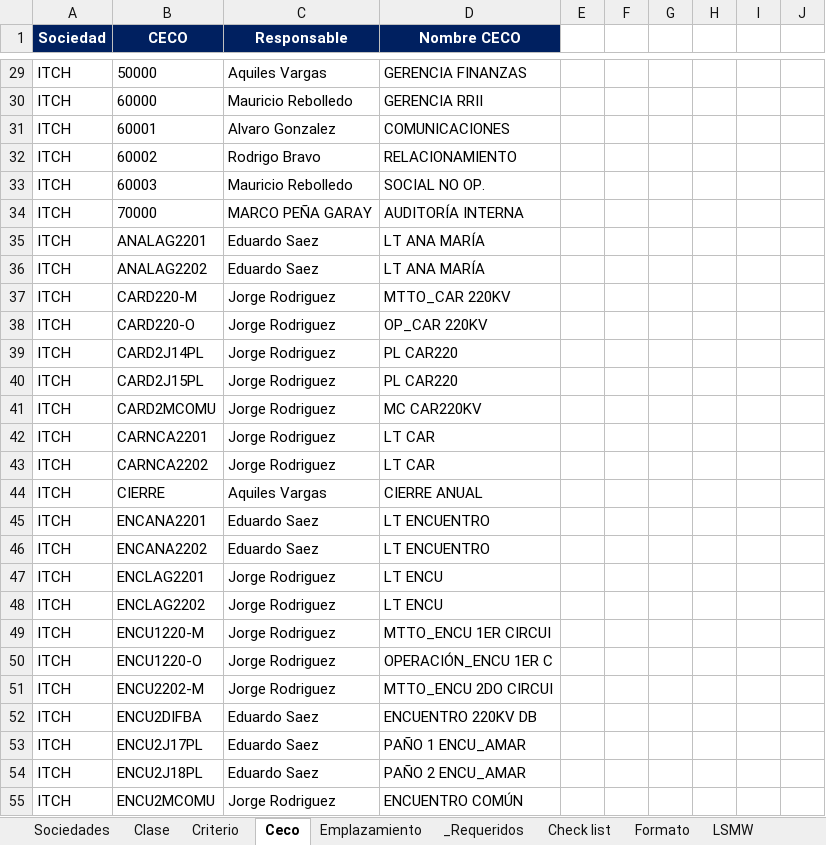
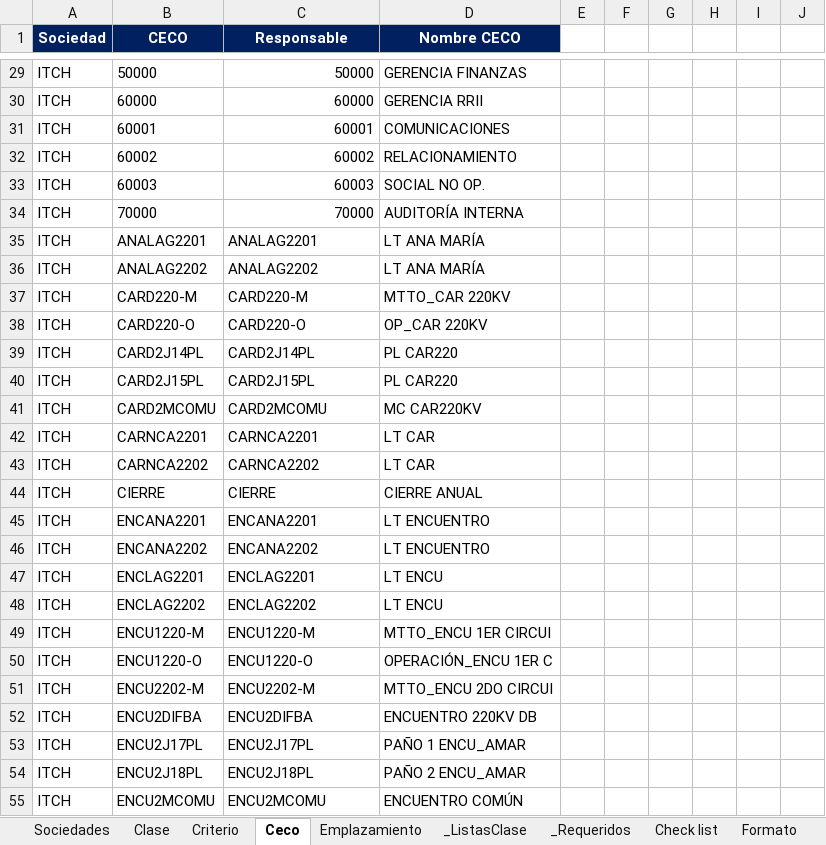
Before and after one commit to santirogu/activos-propios-py, an Excel workbook: resources/Formato_Dinamico_.xlsx, sheet Ceco, drawn as a sheet; only a part is shown, gaps mark what is left out; values as stored, in another font and other column widths than the file's, no borders; the diff covers the shown part only; the diff names each change by its address in the sheet, - before the commit and + after, or states it on an @@ line.

```diff
--- a/resources/Formato_Dinamico_.xlsx (sheet Ceco)
+++ b/resources/Formato_Dinamico_.xlsx (sheet Ceco)
@@ sheet tab unhidden: _ListasClase @@
-C29 (Responsable): Aquiles Vargas
+C29 (Responsable): 50000
-C30 (Responsable): Mauricio Rebolledo
+C30 (Responsable): 60000
-C31 (Responsable): Alvaro Gonzalez
+C31 (Responsable): 60001
-C32 (Responsable): Rodrigo Bravo
+C32 (Responsable): 60002
-C33 (Responsable): Mauricio Rebolledo
+C33 (Responsable): 60003
-C34 (Responsable): MARCO PEÑA GARAY
+C34 (Responsable): 70000
-C35 (Responsable): Eduardo Saez
+C35 (Responsable): ANALAG2201
-C36 (Responsable): Eduardo Saez
+C36 (Responsable): ANALAG2202
-C37 (Responsable): Jorge Rodriguez
+C37 (Responsable): CARD220-M
-C38 (Responsable): Jorge Rodriguez
+C38 (Responsable): CARD220-O
-C39 (Responsable): Jorge Rodriguez
+C39 (Responsable): CARD2J14PL
-C40 (Responsable): Jorge Rodriguez
+C40 (Responsable): CARD2J15PL
-C41 (Responsable): Jorge Rodriguez
+C41 (Responsable): CARD2MCOMU
-C42 (Responsable): Jorge Rodriguez
+C42 (Responsable): CARNCA2201
-C43 (Responsable): Jorge Rodriguez
+C43 (Responsable): CARNCA2202
-C44 (Responsable): Aquiles Vargas
+C44 (Responsable): CIERRE
-C45 (Responsable): Eduardo Saez
+C45 (Responsable): ENCANA2201
-C46 (Responsable): Eduardo Saez
+C46 (Responsable): ENCANA2202
-C47 (Responsable): Jorge Rodriguez
+C47 (Responsable): ENCLAG2201
-C48 (Responsable): Jorge Rodriguez
+C48 (Responsable): ENCLAG2202
-C49 (Responsable): Jorge Rodriguez
+C49 (Responsable): ENCU1220-M
-C50 (Responsable): Jorge Rodriguez
+C50 (Responsable): ENCU1220-O
-C51 (Responsable): Jorge Rodriguez
+C51 (Responsable): ENCU2202-M
-C52 (Responsable): Eduardo Saez
+C52 (Responsable): ENCU2DIFBA
-C53 (Responsable): Eduardo Saez
+C53 (Responsable): ENCU2J17PL
-C54 (Responsable): Eduardo Saez
+C54 (Responsable): ENCU2J18PL
-C55 (Responsable): Jorge Rodriguez
+C55 (Responsable): ENCU2MCOMU
```
Also changed, not shown: 873 edited cells elsewhere in this sheet, sheet LSMW, sheet Formato, sheet Check list, sheet _Requeridos, charts or pictures, 2 other files.
